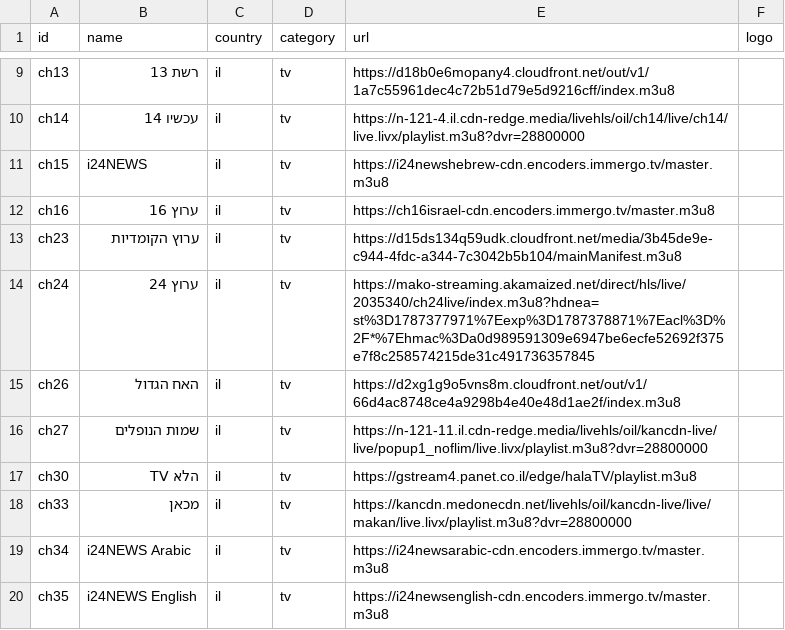
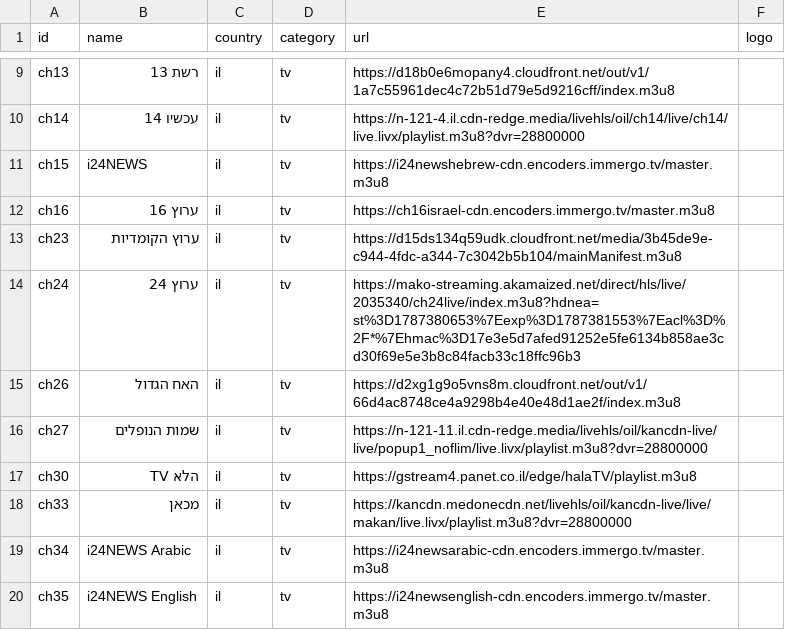
Before and after one commit to Nir-0z/split-tv, a CSV file: channels.csv, drawn as a sheet; only a part is shown, gaps mark what is left out.

```diff
--- a/channels.csv
+++ b/channels.csv
@@ -13,3 +13,3 @@ ch16,ערוץ 16,il,tv,https://ch16israel-cdn.encoders.immergo.tv/master.m3u8,
 ch23,ערוץ הקומדיות,il,tv,https://d15ds134q59udk.cloudfront.net/media/3b45de9e-c944-4fdc-a344-7c3042b5b104/mainManifest.m3u8,
-ch24,ערוץ 24,il,tv,https://mako-streaming.akamaized.net/direct/hls/live/2035340/ch24live/index.m3u8?hdnea=st%3D1787377971%7Eexp%3D1787378871%7Eacl%3D%2F*%7Ehmac%3Da0d989591309e6947be6ecfe52692f375e7f8c258574215de31c491736357845,
+ch24,ערוץ 24,il,tv,https://mako-streaming.akamaized.net/direct/hls/live/2035340/ch24live/index.m3u8?hdnea=st%3D1787380653%7Eexp%3D1787381553%7Eacl%3D%2F*%7Ehmac%3D17e3e5d7afed91252e5fe6134b858ae3cd30f69e5e3b8c84facb33c18ffc96b3,
 ch26,האח הגדול,il,tv,https://d2xg1g9o5vns8m.cloudfront.net/out/v1/66d4ac8748ce4a9298b4e40e48d1ae2f/index.m3u8,
```
